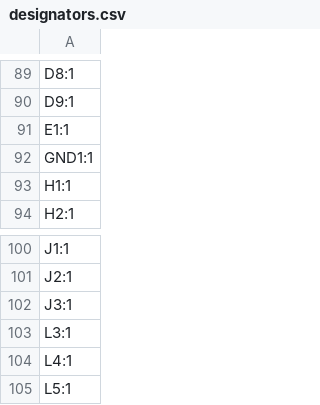
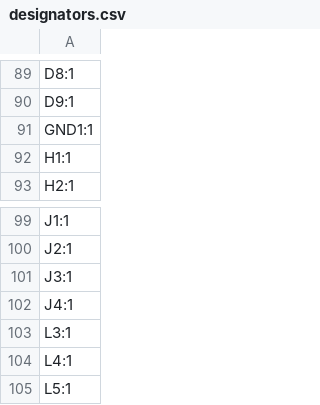
Before and after one commit to dac63701/60WKeyboard, a CSV file: production/designators.csv, drawn as a sheet; only a part is shown, gaps mark what is left out.

```diff
--- a/production/designators.csv
+++ b/production/designators.csv
@@ -90,3 +90,2 @@ D8:1
 D9:1
-E1:1
 GND1:1
@@ -102,2 +101,3 @@ J2:1
 J3:1
+J4:1
 L3:1
```
Also changed, not shown: production/bom.csv, production/positions.csv, 14 other files.
